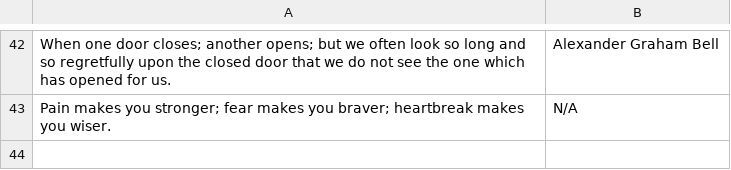
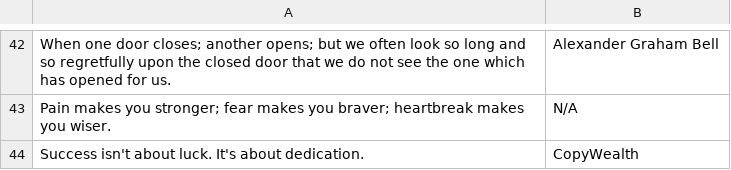
Before and after one commit to Copy05/copy05.github.io, a CSV file: resources/Quotes.csv, drawn as a sheet; only a part is shown, gaps mark what is left out; the diff names each change by its address in the sheet, - before the commit and + after, or states it on an @@ line.

```diff
--- a/resources/Quotes.csv
+++ b/resources/Quotes.csv
+row 44: Success isn't about luck. It's about dedication. | CopyWealth
```
Also changed, not shown: 3 other files.
